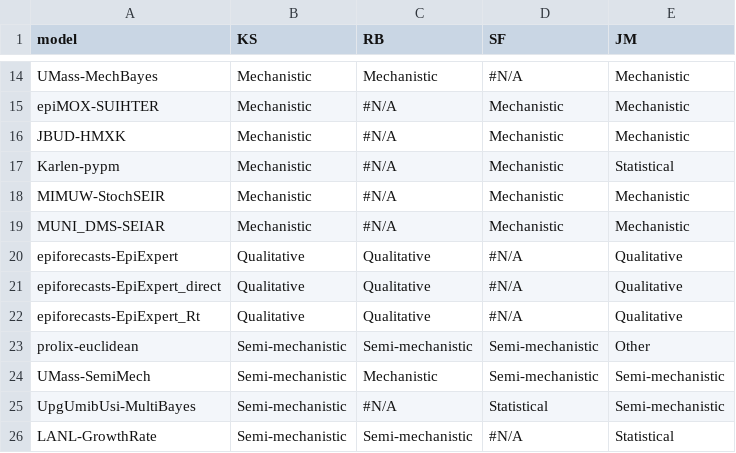
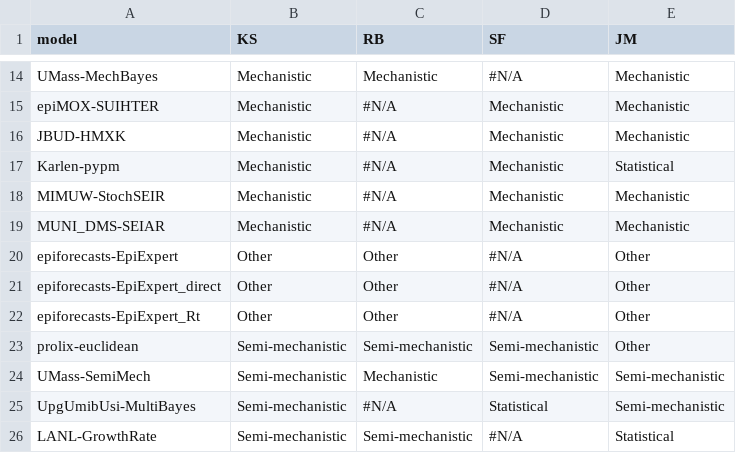
Before and after one commit to epiforecasts/eval-by-method, a CSV file: data/model-classification.csv, drawn as a sheet; only a part is shown, gaps mark what is left out.

Commit message:
qualitative -> other

```diff
--- a/data/model-classification.csv
+++ b/data/model-classification.csv
@@ -19,5 +19,5 @@ MIMUW-StochSEIR,Mechanistic,#N/A,Mechanistic,Mechanistic
 MUNI_DMS-SEIAR,Mechanistic,#N/A,Mechanistic,Mechanistic
-epiforecasts-EpiExpert,Qualitative,Qualitative,#N/A,Qualitative
-epiforecasts-EpiExpert_direct,Qualitative,Qualitative,#N/A,Qualitative
-epiforecasts-EpiExpert_Rt,Qualitative,Qualitative,#N/A,Qualitative
+epiforecasts-EpiExpert,Other,Other,#N/A,Other
+epiforecasts-EpiExpert_direct,Other,Other,#N/A,Other
+epiforecasts-EpiExpert_Rt,Other,Other,#N/A,Other
 prolix-euclidean,Semi-mechanistic,Semi-mechanistic,Semi-mechanistic,Other
```
Also changed, not shown: 2 other files.
